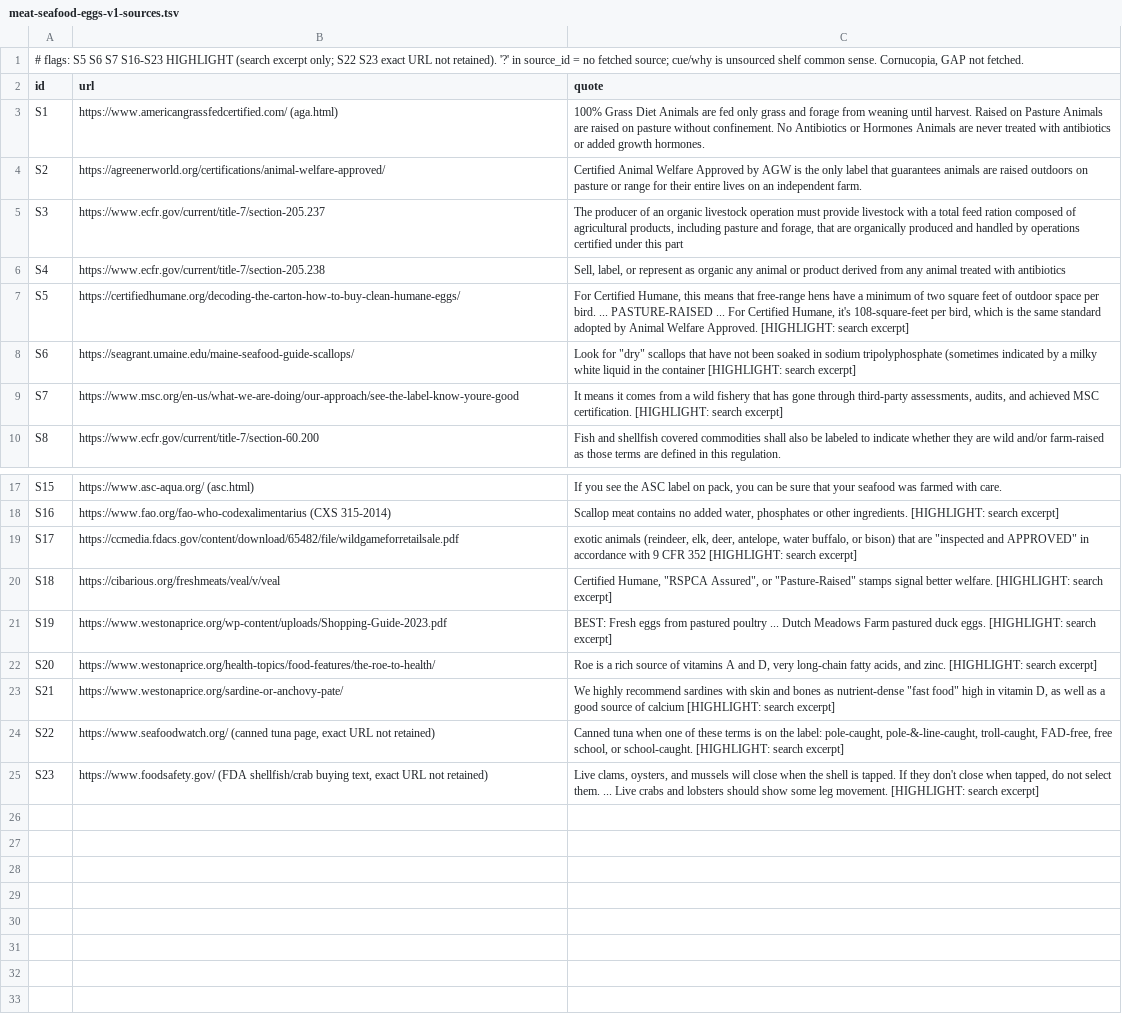
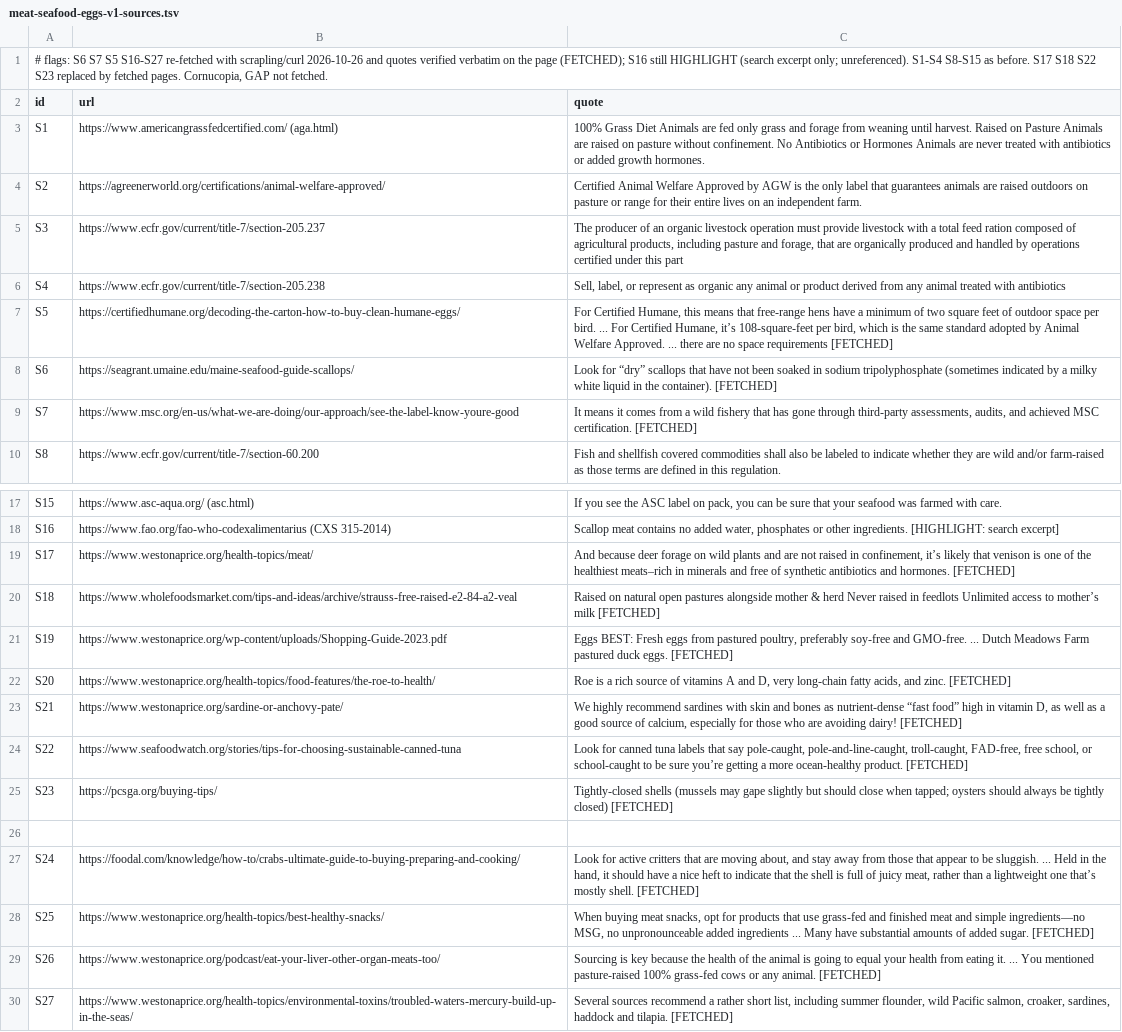
Before and after one commit to imagine-greatly/kristy, a TSV file: docs/research/deepen/pilot/meat-seafood-eggs-v1-sources.tsv, drawn as a sheet; only a part is shown, gaps mark what is left out; the diff names each change by its address in the sheet, - before the commit and + after, or states it on an @@ line.

```diff
--- a/docs/research/deepen/pilot/meat-seafood-eggs-v1-sources.tsv
+++ b/docs/research/deepen/pilot/meat-seafood-eggs-v1-sources.tsv
-A1 (id): # flags: S5 S6 S7 S16-S23 HIGHLIGHT (search excerpt only; S22 S23 exact URL not retained). '?' in source_id = no fetched source; cue/why is unsourced shelf common sense. Cornucopia, GAP…
+A1 (id): # flags: S6 S7 S5 S16-S27 re-fetched with scrapling/curl 2026-10-26 and quotes verified verbatim on the page (FETCHED); S16 still HIGHLIGHT (search excerpt only; unreferenced). S1-S4 S8-S15 as before. S17 S18 S22 S23 replaced by fetched pages. Cornucopia, GAP…
-C7 (quote): …bird. ... PASTURE-RAISED ... For Certified Humane, it's 108-square-feet per bird, which is the same standard adopted by Animal Welfare Approved. [HIGHLIGHT: search excerpt]
+C7 (quote): …bird. ... For Certified Humane, it’s 108-square-feet per bird, which is the same standard adopted by Animal Welfare Approved. ... there are no space requirements [FETCHED]
-C8 (quote): Look for "dry" scallops that have not been soaked in sodium tripolyphosphate (sometimes indicated by a milky white liquid in the container [HIGHLIGHT: search excerpt]
+C8 (quote): Look for “dry” scallops that have not been soaked in sodium tripolyphosphate (sometimes indicated by a milky white liquid in the container). [FETCHED]
-C9 (quote): …MSC certification. [HIGHLIGHT: search excerpt]
+C9 (quote): …MSC certification. [FETCHED]
-B19 (url): https://ccmedia.fdacs.gov/content/download/65482/file/wildgameforretailsale.pdf
+B19 (url): https://www.westonaprice.org/health-topics/meat/
-C19 (quote): exotic animals (reindeer, elk, deer, antelope, water buffalo, or bison) that are "inspected and APPROVED" in accordance with 9 CFR 352 [HIGHLIGHT: search excerpt]
+C19 (quote): And because deer forage on wild plants and are not raised in confinement, it’s likely that venison is one of the healthiest meats–rich in minerals and free of synthetic antibiotics and hormones. [FETCHED]
-B20 (url): https://cibarious.org/freshmeats/veal/v/veal
+B20 (url): https://www.wholefoodsmarket.com/tips-and-ideas/archive/strauss-free-raised-e2-84-a2-veal
-C20 (quote): Certified Humane, "RSPCA Assured", or "Pasture-Raised" stamps signal better welfare. [HIGHLIGHT: search excerpt]
+C20 (quote): Raised on natural open pastures alongside mother & herd Never raised in feedlots Unlimited access to mother’s milk [FETCHED]
-C21 (quote): BEST: Fresh eggs from pastured poultry ... Dutch Meadows Farm pastured duck eggs. [HIGHLIGHT: search excerpt]
+C21 (quote): Eggs BEST: Fresh eggs from pastured poultry, preferably soy-free and GMO-free. ... Dutch Meadows Farm pastured duck eggs. [FETCHED]
-C22 (quote): …and zinc. [HIGHLIGHT: search excerpt]
+C22 (quote): …and zinc. [FETCHED]
-C23 (quote): …as nutrient-dense "fast food" high in vitamin D, as well as a good source of calcium [HIGHLIGHT: search excerpt]
+C23 (quote): …as nutrient-dense “fast food” high in vitamin D, as well as a good source of calcium, especially for those who are avoiding dairy! [FETCHED]
-B24 (url): https://www.seafoodwatch.org/ (canned tuna page, exact URL not retained)
+B24 (url): https://www.seafoodwatch.org/stories/tips-for-choosing-sustainable-canned-tuna
-C24 (quote): Canned tuna when one of these terms is on the label: pole-caught, pole-&-line-caught, troll-caught, FAD-free, free school, or school-caught. [HIGHLIGHT: search excerpt]
+C24 (quote): Look for canned tuna labels that say pole-caught, pole-and-line-caught, troll-caught, FAD-free, free school, or school-caught to be sure you’re getting a more ocean-healthy product. [FETCHED]
-B25 (url): https://www.foodsafety.gov/ (FDA shellfish/crab buying text, exact URL not retained)
+B25 (url): https://pcsga.org/buying-tips/
-C25 (quote): Live clams, oysters, and mussels will close when the shell is tapped. If they don't close when tapped, do not select them. ... Live crabs and lobsters should show some leg movement. [HIGHLIGHT: search excerpt]
+C25 (quote): Tightly-closed shells (mussels may gape slightly but should close when tapped; oysters should always be tightly closed) [FETCHED]
+row 26: (empty)
+row 27: S24 | https://foodal.com/knowledge/how-to/crabs-ultimate-guide-to-buying-preparing-and-cooking/ | Look for active critters that are moving about, and stay away from those that appear to be sluggish. ... Held in the hand, it should have a nice heft to indicate that the shell is full of juicy meat, rather than a lightweight one that’s mostly shell. [FETCHED]
+row 28: S25 | https://www.westonaprice.org/health-topics/best-healthy-snacks/ | When buying meat snacks, opt for products that use grass-fed and finished meat and simple ingredients—no MSG, no unpronounceable added ingredients ... Many have substantial amounts of added sugar. [FETCHED]
+row 29: S26 | https://www.westonaprice.org/podcast/eat-your-liver-other-organ-meats-too/ | Sourcing is key because the health of the animal is going to equal your health from eating it. ... You mentioned pasture-raised 100% grass-fed cows or any animal. [FETCHED]
+row 30: S27 | https://www.westonaprice.org/health-topics/environmental-toxins/troubled-waters-mercury-build-up-in-the-seas/ | Several sources recommend a rather short list, including summer flounder, wild Pacific salmon, croaker, sardines, haddock and tilapia. [FETCHED]
```
Also changed, not shown: docs/research/deepen/pilot/dairy-pantry-v1-sources.tsv, docs/research/deepen/pilot/dairy-pantry-v1.tsv, 1 other file.
